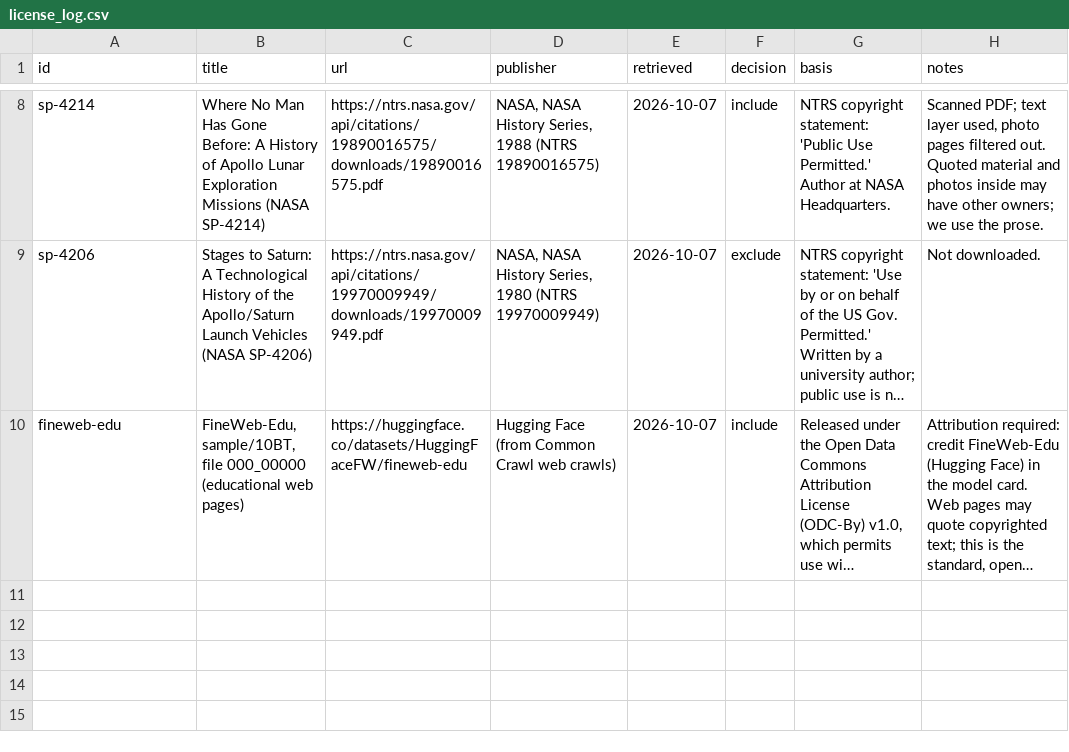
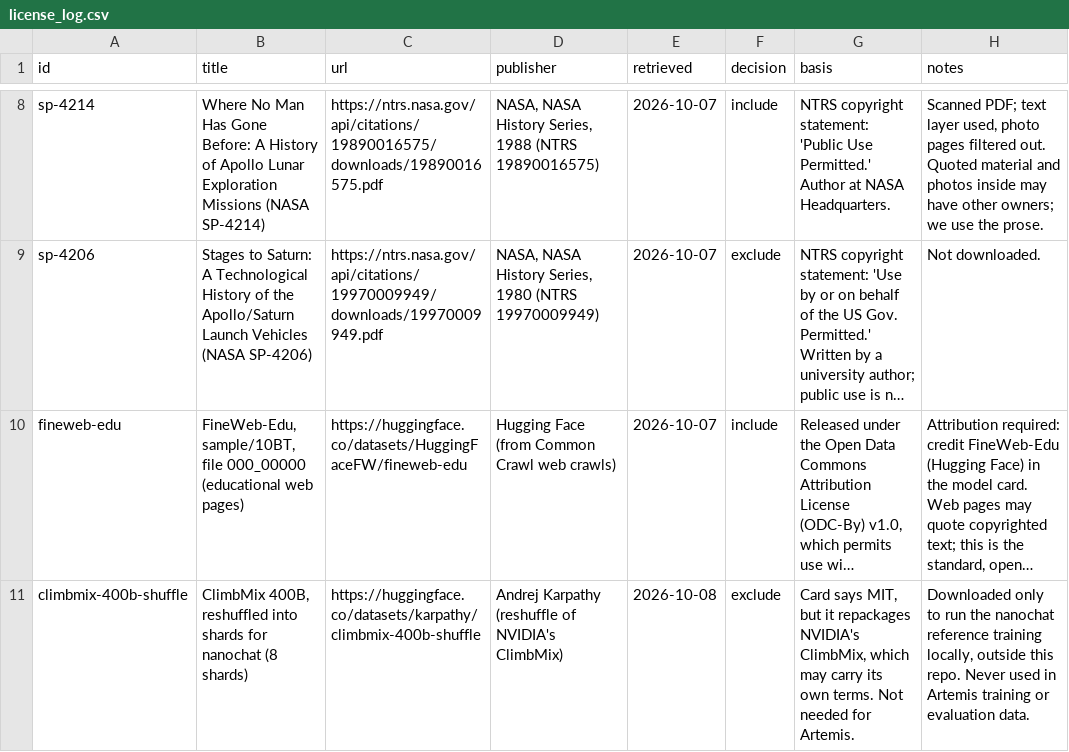
Before and after one commit to tomljr2/artemis-mcc, a CSV file: data/license_log.csv, drawn as a sheet; only a part is shown, gaps mark what is left out; long unchanged cells end in …; the diff names each change by its address in the sheet, - before the commit and + after, or states it on an @@ line.

Commit message:
Run nanochat's small reference recipe locally

```diff
--- a/data/license_log.csv
+++ b/data/license_log.csv
+row 11: climbmix-400b-shuffle | ClimbMix 400B, reshuffled into shards for nanochat (8 shards) | https://huggingface.co/datasets/karpathy/climbmix-400b-shuffle | Andrej Karpathy (reshuffle of NVIDIA's ClimbMix) | 2026-10-08 | exclude | Card says MIT, but it repackages NVIDIA's ClimbMix, which may carry its own terms. Not needed for Artemis. | Downloaded only to run the nanochat reference training locally, outside this repo. Never used in Artemis training or evaluation data.
```
Also changed, not shown: 1 other file.
